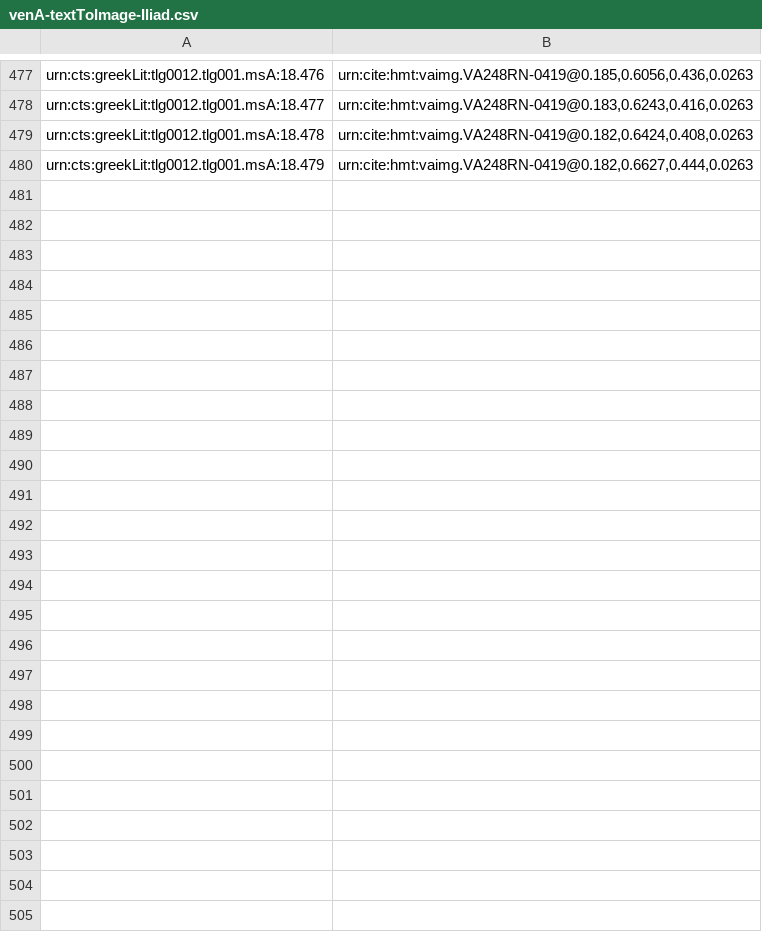
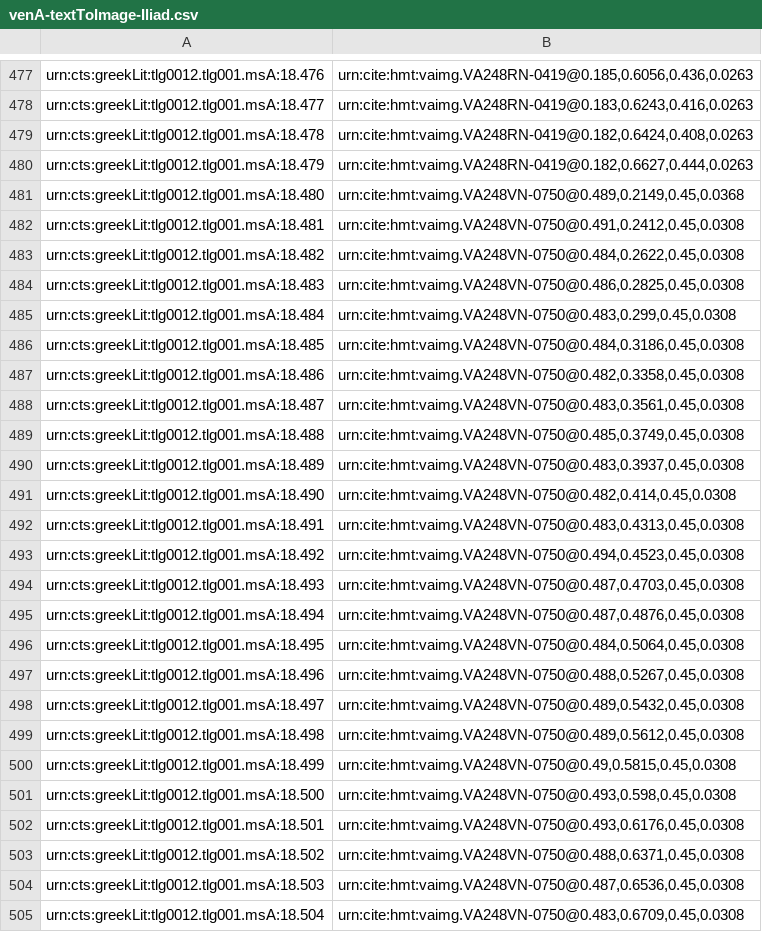
Before and after one commit to hmteditors/closed-hc-il18, a CSV file: venA/indices/venA-textToImage-Iliad.csv, drawn as a sheet; only a part is shown, gaps mark what is left out; the diff names each change by its address in the sheet, - before the commit and + after, or states it on an @@ line.

Commit message:
Update venA-textToImage-Iliad.csv
indexed line 248v

```diff
--- a/venA/indices/venA-textToImage-Iliad.csv
+++ b/venA/indices/venA-textToImage-Iliad.csv
+row 481: urn:cts:greekLit:tlg0012.tlg001.msA:18.480 | urn:cite:hmt:vaimg.VA248VN-0750@0.489,0.2149,0.45,0.0368
+row 482: urn:cts:greekLit:tlg0012.tlg001.msA:18.481 | urn:cite:hmt:vaimg.VA248VN-0750@0.491,0.2412,0.45,0.0308
+row 483: urn:cts:greekLit:tlg0012.tlg001.msA:18.482 | urn:cite:hmt:vaimg.VA248VN-0750@0.484,0.2622,0.45,0.0308
+row 484: urn:cts:greekLit:tlg0012.tlg001.msA:18.483 | urn:cite:hmt:vaimg.VA248VN-0750@0.486,0.2825,0.45,0.0308
+row 485: urn:cts:greekLit:tlg0012.tlg001.msA:18.484 | urn:cite:hmt:vaimg.VA248VN-0750@0.483,0.299,0.45,0.0308
+row 486: urn:cts:greekLit:tlg0012.tlg001.msA:18.485 | urn:cite:hmt:vaimg.VA248VN-0750@0.484,0.3186,0.45,0.0308
+row 487: urn:cts:greekLit:tlg0012.tlg001.msA:18.486 | urn:cite:hmt:vaimg.VA248VN-0750@0.482,0.3358,0.45,0.0308
+row 488: urn:cts:greekLit:tlg0012.tlg001.msA:18.487 | urn:cite:hmt:vaimg.VA248VN-0750@0.483,0.3561,0.45,0.0308
+row 489: urn:cts:greekLit:tlg0012.tlg001.msA:18.488 | urn:cite:hmt:vaimg.VA248VN-0750@0.485,0.3749,0.45,0.0308
+row 490: urn:cts:greekLit:tlg0012.tlg001.msA:18.489 | urn:cite:hmt:vaimg.VA248VN-0750@0.483,0.3937,0.45,0.0308
+row 491: urn:cts:greekLit:tlg0012.tlg001.msA:18.490 | urn:cite:hmt:vaimg.VA248VN-0750@0.482,0.414,0.45,0.0308
+row 492: urn:cts:greekLit:tlg0012.tlg001.msA:18.491 | urn:cite:hmt:vaimg.VA248VN-0750@0.483,0.4313,0.45,0.0308
+row 493: urn:cts:greekLit:tlg0012.tlg001.msA:18.492 | urn:cite:hmt:vaimg.VA248VN-0750@0.494,0.4523,0.45,0.0308
+row 494: urn:cts:greekLit:tlg0012.tlg001.msA:18.493 | urn:cite:hmt:vaimg.VA248VN-0750@0.487,0.4703,0.45,0.0308
+row 495: urn:cts:greekLit:tlg0012.tlg001.msA:18.494 | urn:cite:hmt:vaimg.VA248VN-0750@0.487,0.4876,0.45,0.0308
+row 496: urn:cts:greekLit:tlg0012.tlg001.msA:18.495 | urn:cite:hmt:vaimg.VA248VN-0750@0.484,0.5064,0.45,0.0308
+row 497: urn:cts:greekLit:tlg0012.tlg001.msA:18.496 | urn:cite:hmt:vaimg.VA248VN-0750@0.488,0.5267,0.45,0.0308
+row 498: urn:cts:greekLit:tlg0012.tlg001.msA:18.497 | urn:cite:hmt:vaimg.VA248VN-0750@0.489,0.5432,0.45,0.0308
+row 499: urn:cts:greekLit:tlg0012.tlg001.msA:18.498 | urn:cite:hmt:vaimg.VA248VN-0750@0.489,0.5612,0.45,0.0308
+row 500: urn:cts:greekLit:tlg0012.tlg001.msA:18.499 | urn:cite:hmt:vaimg.VA248VN-0750@0.49,0.5815,0.45,0.0308
+row 501: urn:cts:greekLit:tlg0012.tlg001.msA:18.500 | urn:cite:hmt:vaimg.VA248VN-0750@0.493,0.598,0.45,0.0308
+row 502: urn:cts:greekLit:tlg0012.tlg001.msA:18.501 | urn:cite:hmt:vaimg.VA248VN-0750@0.493,0.6176,0.45,0.0308
+row 503: urn:cts:greekLit:tlg0012.tlg001.msA:18.502 | urn:cite:hmt:vaimg.VA248VN-0750@0.488,0.6371,0.45,0.0308
+row 504: urn:cts:greekLit:tlg0012.tlg001.msA:18.503 | urn:cite:hmt:vaimg.VA248VN-0750@0.487,0.6536,0.45,0.0308
+row 505: urn:cts:greekLit:tlg0012.tlg001.msA:18.504 | urn:cite:hmt:vaimg.VA248VN-0750@0.483,0.6709,0.45,0.0308
```
